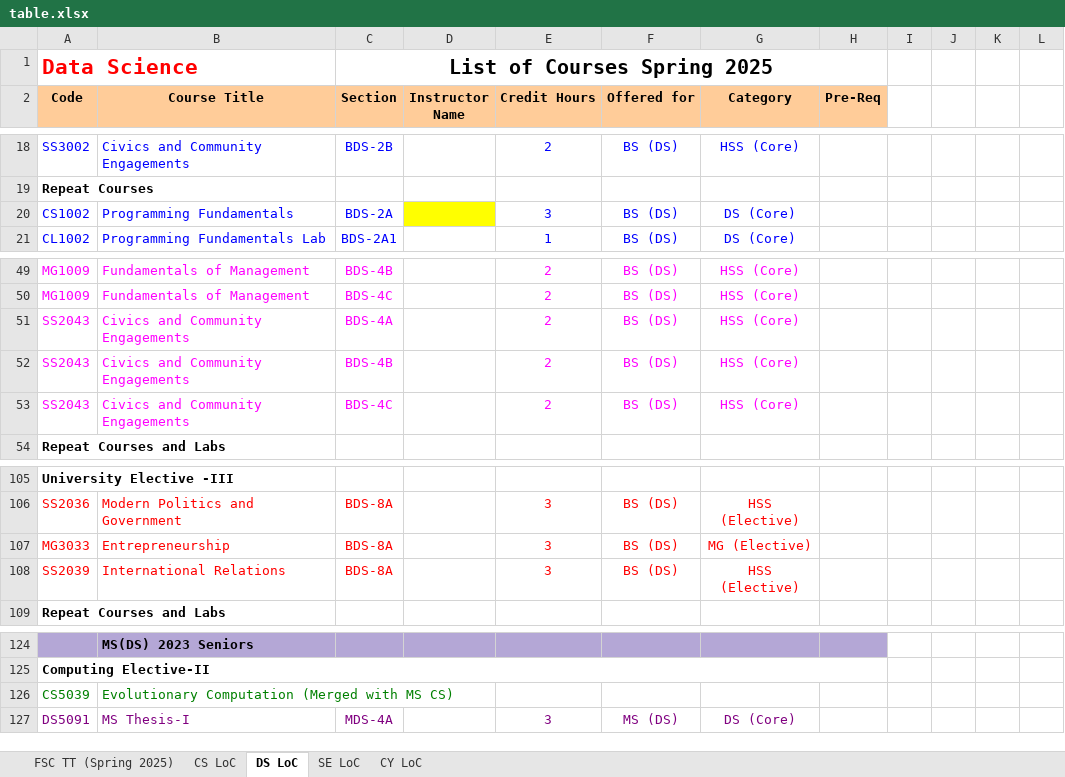
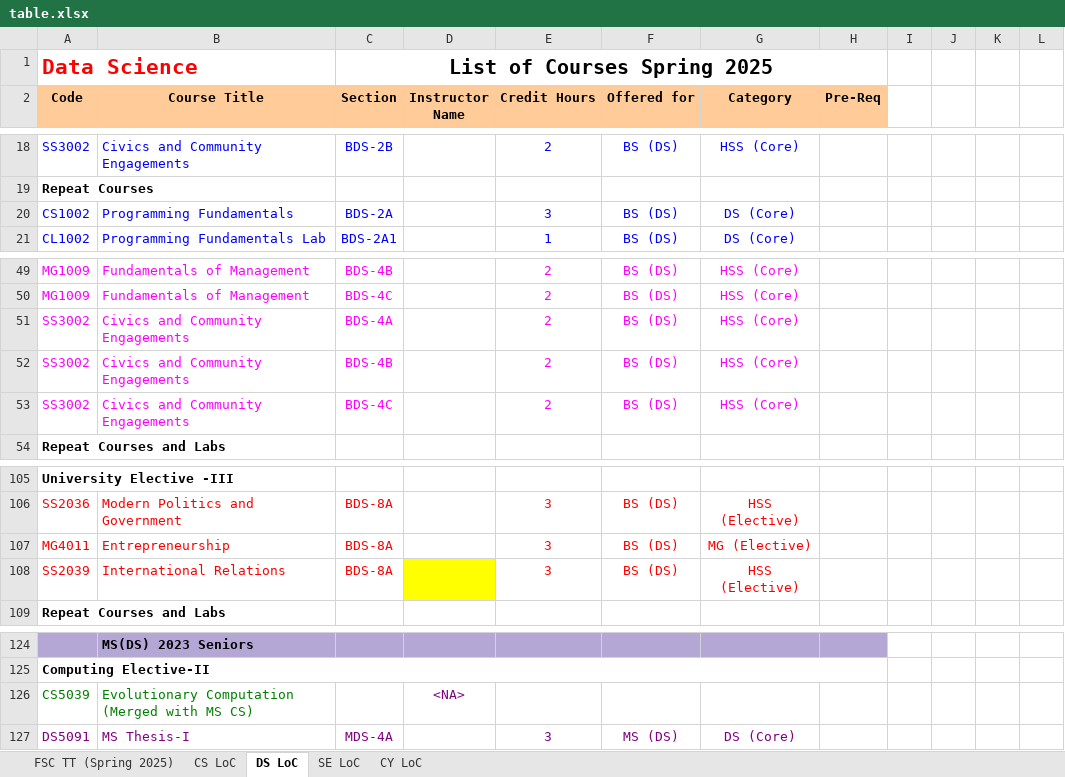
Before and after one commit to R4333/FASTNU-Timetable-Spring-2025, an Excel workbook: Scripts/table.xlsx, sheet DS LoC, drawn as a sheet; only a part is shown, gaps mark what is left out; values as stored, in another font and other column widths than the file's, no borders; the diff names each change by its address in the sheet, - before the commit and + after, or states it on an @@ line.

```diff
--- a/Scripts/table.xlsx (sheet DS LoC)
+++ b/Scripts/table.xlsx (sheet DS LoC)
-D20 fill: #FFFF00
+D20 fill: none
-A51:A53 (Code): SS2043
+A51:A53 (Code): SS3002
-A107 (Code): MG3033
+A107 (Code): MG4011
-D108 fill: none
+D108 fill: #FFFF00
-D126 (Instructor Name): (empty)
+D126 (Instructor Name): <NA>
```
Also changed, not shown: sheet FSC TT (Spring 2025), sheet CS LoC, sheet SE LoC, sheet CY LoC, hidden cells, charts or pictures, 2 other files.
